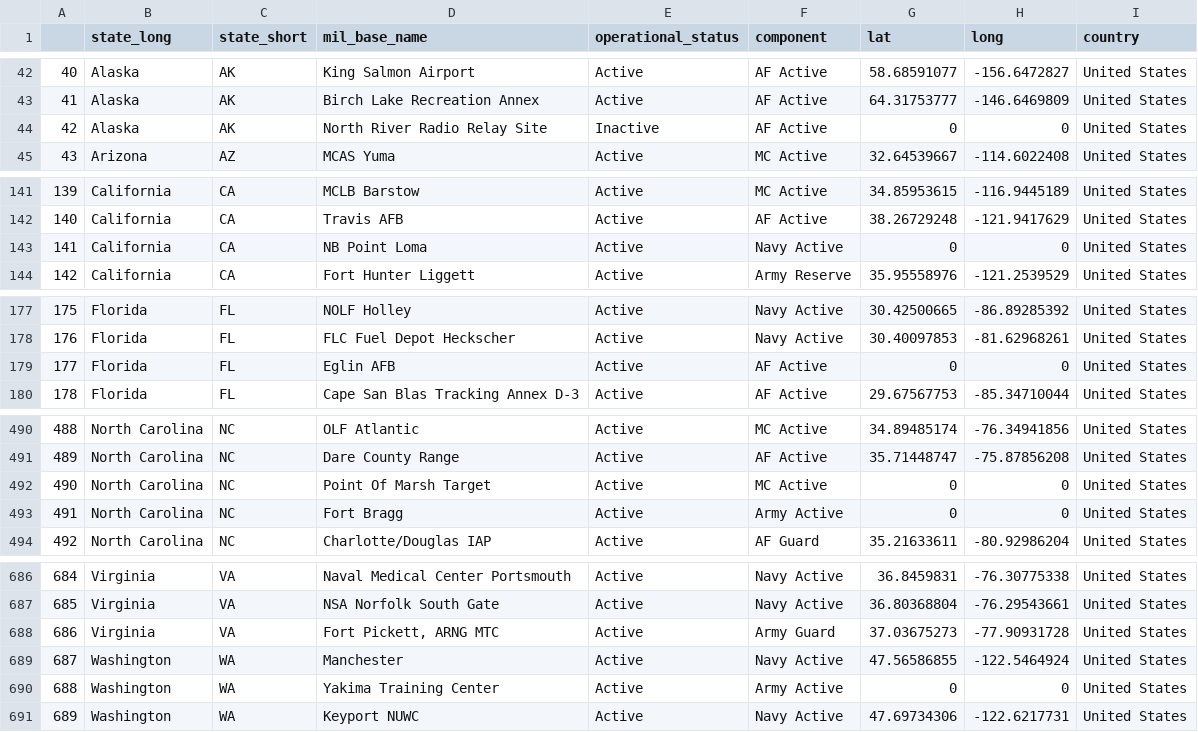
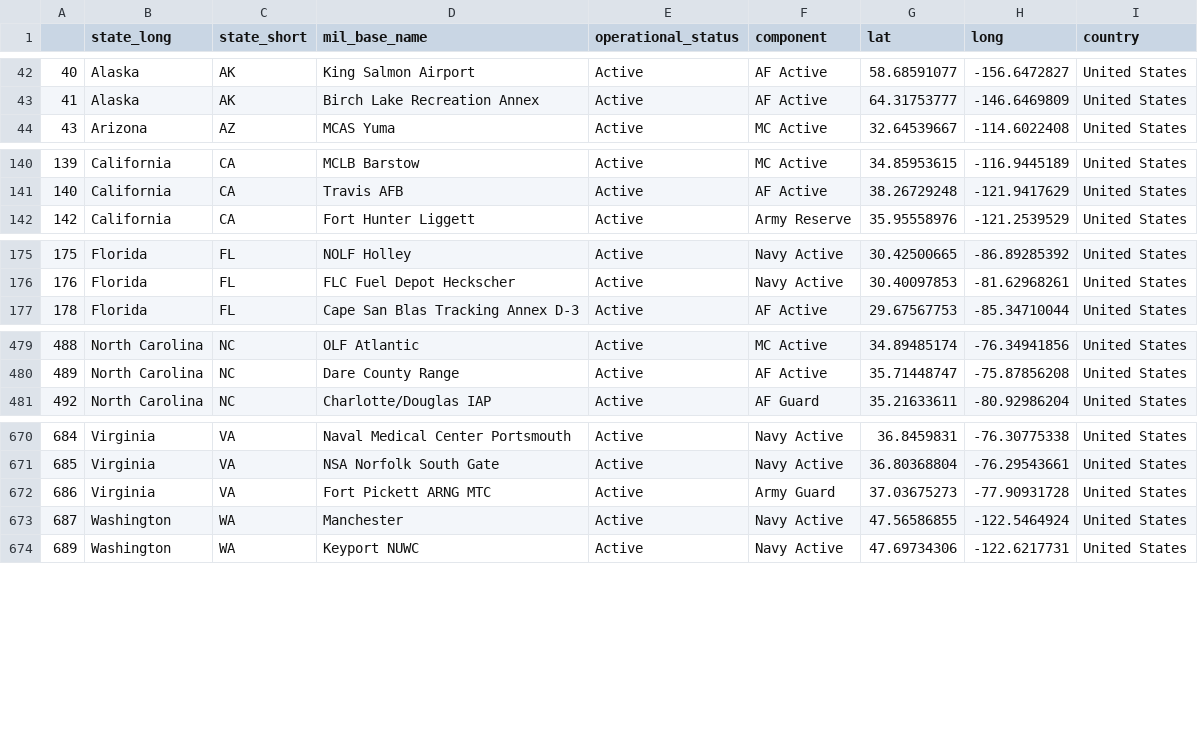
Before and after one commit to HBarker74582/Deeper-UFO, a CSV file: data/military_bases.csv, drawn as a sheet; only a part is shown, gaps mark what is left out; the diff covers the shown part only.

```diff
--- a/data/military_bases.csv
+++ b/data/military_bases.csv
@@ -43,3 +43,2 @@
 41,Alaska,AK,Birch Lake Recreation Annex,Active,AF Active,64.31753777,-146.6469809,United States
-42,Alaska,AK,North River Radio Relay Site,Inactive,AF Active,0,0,United States
 43,Arizona,AZ,MCAS Yuma,Active,MC Active,32.64539667,-114.6022408,United States
@@ -142,3 +141,2 @@
 140,California,CA,Travis AFB,Active,AF Active,38.26729248,-121.9417629,United States
-141,California,CA,NB Point Loma,Active,Navy Active,0,0,United States
 142,California,CA,Fort Hunter Liggett,Active,Army Reserve,35.95558976,-121.2539529,United States
@@ -178,3 +176,2 @@
 176,Florida,FL,FLC Fuel Depot Heckscher,Active,Navy Active,30.40097853,-81.62968261,United States
-177,Florida,FL,Eglin AFB,Active,AF Active,0,0,United States
 178,Florida,FL,Cape San Blas Tracking Annex D-3,Active,AF Active,29.67567753,-85.34710044,United States
@@ -491,4 +480,2 @@
 489,North Carolina,NC,Dare County Range,Active,AF Active,35.71448747,-75.87856208,United States
-490,North Carolina,NC,Point Of Marsh Target,Active,MC Active,0,0,United States
-491,North Carolina,NC,Fort Bragg,Active,Army Active,0,0,United States
 492,North Carolina,NC,Charlotte/Douglas IAP,Active,AF Guard,35.21633611,-80.92986204,United States
@@ -687,5 +671,4 @@
 685,Virginia,VA,NSA Norfolk South Gate,Active,Navy Active,36.80368804,-76.29543661,United States
-686,Virginia,VA,"Fort Pickett, ARNG MTC",Active,Army Guard,37.03675273,-77.90931728,United States
+686,Virginia,VA,Fort Pickett ARNG MTC,Active,Army Guard,37.03675273,-77.90931728,United States
 687,Washington,WA,Manchester,Active,Navy Active,47.56586855,-122.5464924,United States
-688,Washington,WA,Yakima Training Center,Active,Army Active,0,0,United States
 689,Washington,WA,Keyport NUWC,Active,Navy Active,47.69734306,-122.6217731,United States
```
Also changed, not shown: 12 removed rows and 1 edited cell elsewhere in this file, data/word_cloud_usatotals.csv, 12 other files.
